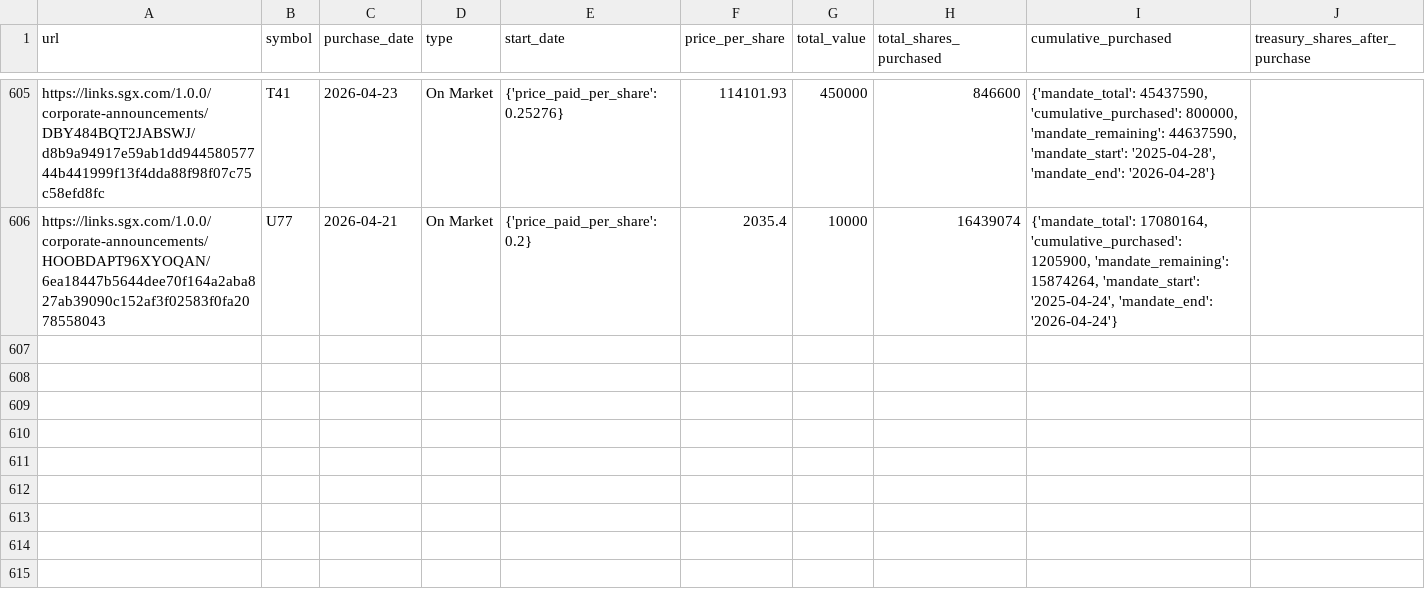
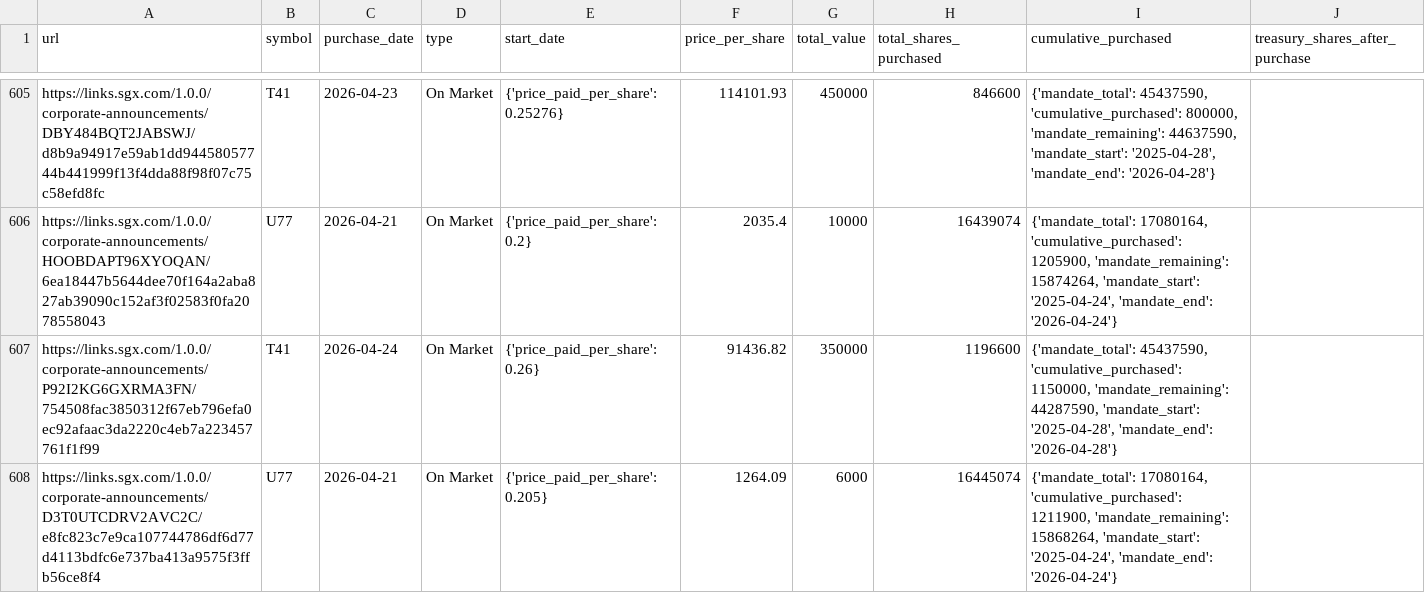
Before and after one commit to supertypeai/sgx_buyback_pipeline, a CSV file: data/scraper_output/sgx_buyback/sgx_buybacks_not_top_70.csv, drawn as a sheet; only a part is shown, gaps mark what is left out.

```diff
--- a/data/scraper_output/sgx_buyback/sgx_buybacks_not_top_70.csv
+++ b/data/scraper_output/sgx_buyback/sgx_buybacks_not_top_70.csv
@@ -606 +606,3 @@ https://links.sgx.com/1.0.0/corporate-announcements/DBY484BQT2JABSWJ/d8b9a94917e
 https://links.sgx.com/1.0.0/corporate-announcements/HOOBDAPT96XYOQAN/6ea18447b5644dee70f164a2aba827ab39090c152af3f02583f0fa2078558043,U77,2026-04-21,On Market,{'price_paid_per_share': 0.2},2035.4,10000,16439074,"{'mandate_total': 17080164, 'cumulative_purchased': 1205900, 'mandate_remaining': 15874264, 'mandate_start': '2025-04-24', 'mandate_end': '2026-04-24'}"
+https://links.sgx.com/1.0.0/corporate-announcements/P92I2KG6GXRMA3FN/754508fac3850312f67eb796efa0ec92afaac3da2220c4eb7a223457761f1f99,T41,2026-04-24,On Market,{'price_paid_per_share': 0.26},91436.82,350000,1196600,"{'mandate_total': 45437590, 'cumulative_purchased': 1150000, 'mandate_remaining': 44287590, 'mandate_start': '2025-04-28', 'mandate_end': '2026-04-28'}"
+https://links.sgx.com/1.0.0/corporate-announcements/D3T0UTCDRV2AVC2C/e8fc823c7e9ca107744786df6d77d4113bdfc6e737ba413a9575f3ffb56ce8f4,U77,2026-04-21,On Market,{'price_paid_per_share': 0.205},1264.09,6000,16445074,"{'mandate_total': 17080164, 'cumulative_purchased': 1211900, 'mandate_remaining': 15868264, 'mandate_start': '2025-04-24', 'mandate_end': '2026-04-24'}"
```
Also changed, not shown: 1 other file.
